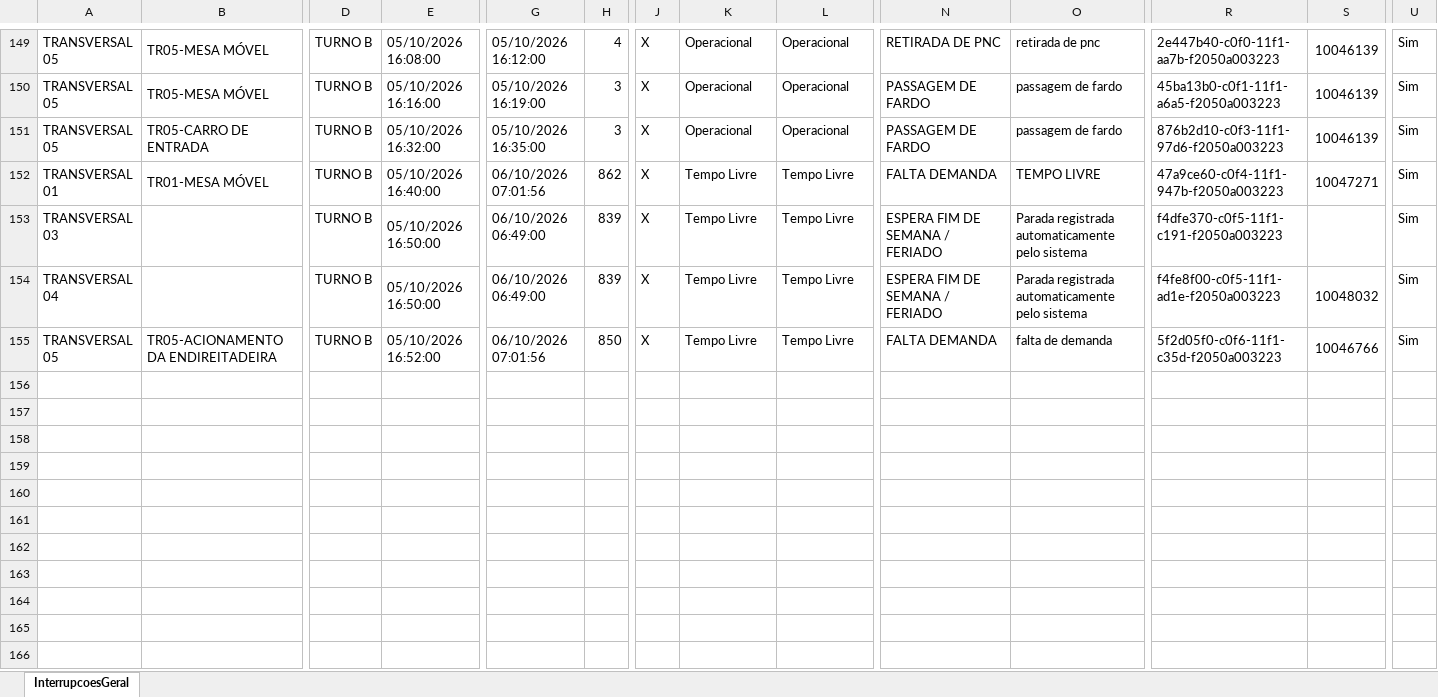
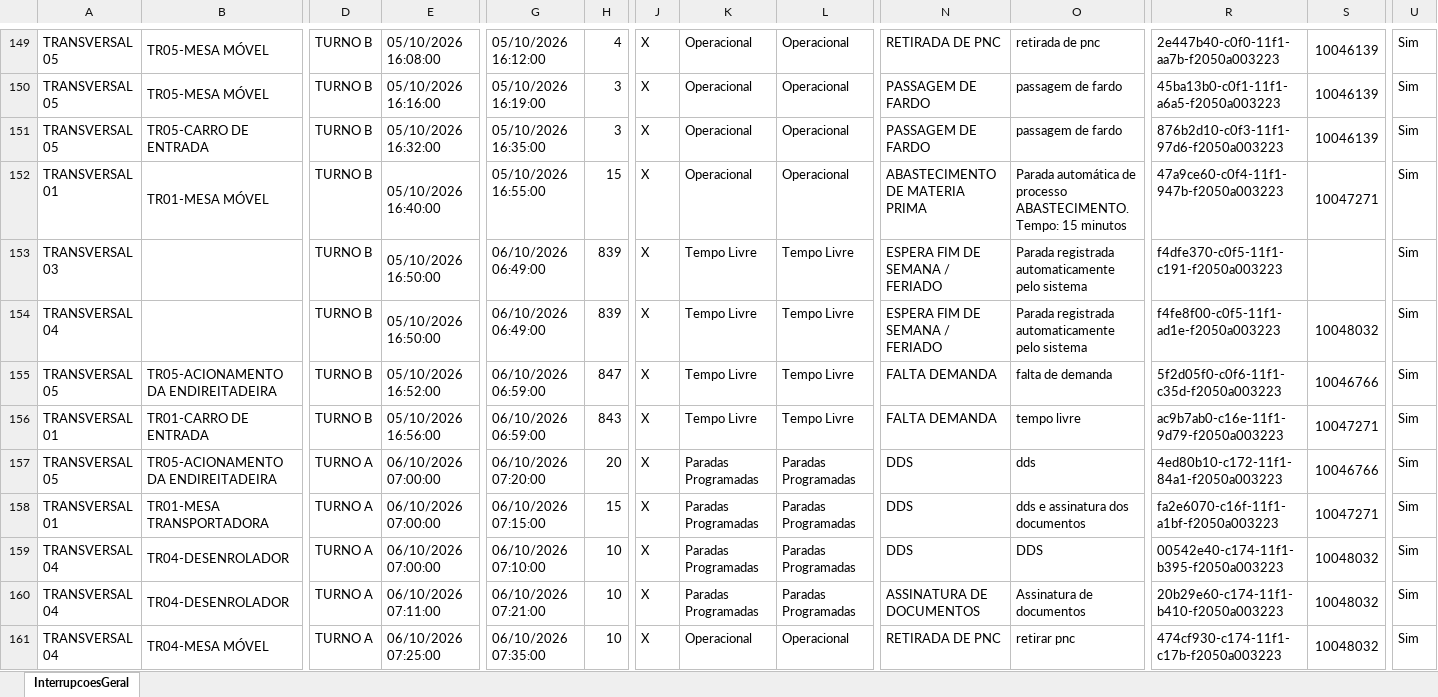
Before and after one commit to lucasnscts/Diario_producao_TRs, an Excel workbook: Base_Interrupcoes.xlsx, sheet InterrupcoesGeral, drawn as a sheet; only a part is shown, gaps mark what is left out; values as stored, in another font and other column widths than the file's, no cell formats; charts and pictures not drawn; rows hold the shown columns only; the diff covers the shown part only; the diff names each change by its address in the sheet, - before the commit and + after, or states it on an @@ line.

```diff
--- a/Base_Interrupcoes.xlsx (sheet InterrupcoesGeral)
+++ b/Base_Interrupcoes.xlsx (sheet InterrupcoesGeral)
-G152: 06/10/2026 07:01:56
+G152: 05/10/2026 16:55:00
-H152: 862
+H152: 15
-K152: Tempo Livre
+K152: Operacional
-L152: Tempo Livre
+L152: Operacional
-N152: FALTA DEMANDA
+N152: ABASTECIMENTO DE MATERIA PRIMA
-O152: TEMPO LIVRE
+O152: Parada automática de processo ABASTECIMENTO. Tempo: 15 minutos
-G155: 06/10/2026 07:01:56
+G155: 06/10/2026 06:59:00
-H155: 850
+H155: 847
+row 156: TRANSVERSAL 01 | TR01-CARRO DE ENTRADA | TURNO B | 05/10/2026 16:56:00 | 06/10/2026 06:59:00 | 843 | X | Tempo Livre | Tempo Livre | FALTA DEMANDA | tempo livre | ac9b7ab0-c16e-11f1-9d79-f2050a003223 | 10047271 | Sim
+row 157: TRANSVERSAL 05 | TR05-ACIONAMENTO DA ENDIREITADEIRA | TURNO A | 06/10/2026 07:00:00 | 06/10/2026 07:20:00 | 20 | X | Paradas Programadas | Paradas Programadas | DDS | dds | 4ed80b10-c172-11f1-84a1-f2050a003223 | 10046766 | Sim
+row 158: TRANSVERSAL 01 | TR01-MESA TRANSPORTADORA | TURNO A | 06/10/2026 07:00:00 | 06/10/2026 07:15:00 | 15 | X | Paradas Programadas | Paradas Programadas | DDS | dds e assinatura dos documentos | fa2e6070-c16f-11f1-a1bf-f2050a003223 | 10047271 | Sim
+row 159: TRANSVERSAL 04 | TR04-DESENROLADOR | TURNO A | 06/10/2026 07:00:00 | 06/10/2026 07:10:00 | 10 | X | Paradas Programadas | Paradas Programadas | DDS | DDS | 00542e40-c174-11f1-b395-f2050a003223 | 10048032 | Sim
+row 160: TRANSVERSAL 04 | TR04-DESENROLADOR | TURNO A | 06/10/2026 07:11:00 | 06/10/2026 07:21:00 | 10 | X | Paradas Programadas | Paradas Programadas | ASSINATURA DE DOCUMENTOS | Assinatura de documentos | 20b29e60-c174-11f1-b410-f2050a003223 | 10048032 | Sim
+row 161: TRANSVERSAL 04 | TR04-MESA MÓVEL | TURNO A | 06/10/2026 07:25:00 | 06/10/2026 07:35:00 | 10 | X | Operacional | Operacional | RETIRADA DE PNC | retirar pnc | 474cf930-c174-11f1-c17b-f2050a003223 | 10048032 | Sim
```
Also changed, not shown: 62 added rows, 3 moved rows and 13 edited cells elsewhere in this sheet, cell formats, Base_Producao.xlsx.
